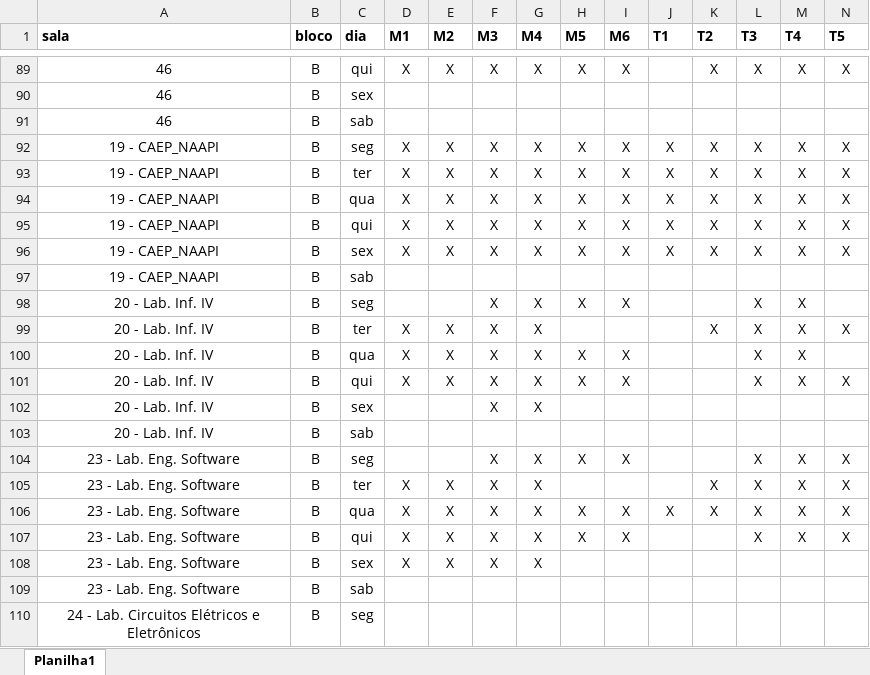
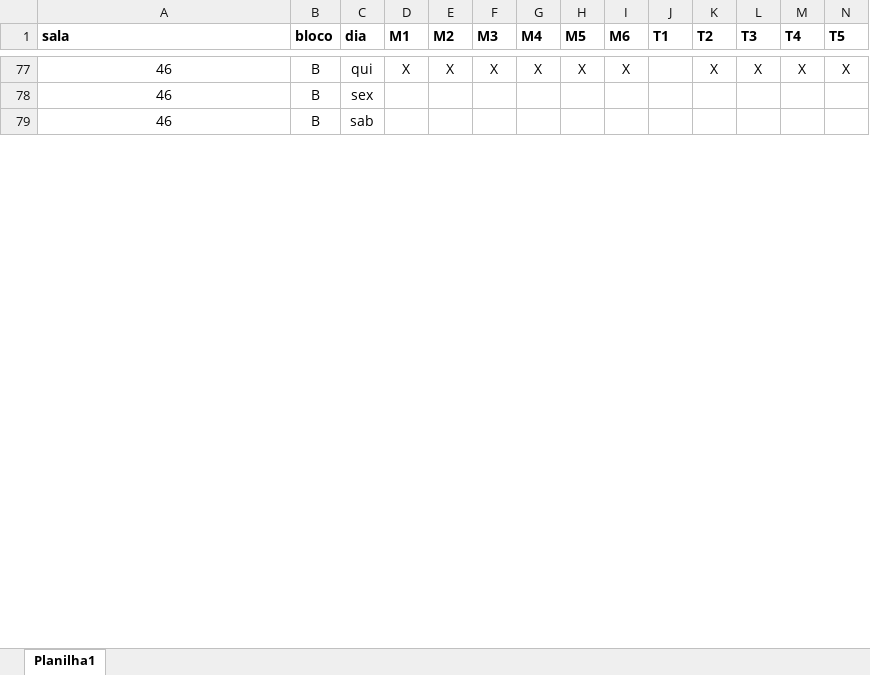
Before and after one commit to valerianocarolina/salas-cefet, an Excel workbook: scripts/input/Ocupacao.xlsx, sheet Planilha1, drawn as a sheet; only a part is shown, gaps mark what is left out; values as stored, in another font and other column widths than the file's, no borders; rows hold the shown columns only; the diff covers the shown part only; the diff names each change by its address in the sheet, - before the commit and + after, or states it on an @@ line.

```diff
--- a/scripts/input/Ocupacao.xlsx (sheet Planilha1)
+++ b/scripts/input/Ocupacao.xlsx (sheet Planilha1)
-row 92: 19 - CAEP_NAAPI | B | seg | X | X | X | X | X | X | X | X | X | X | X
-row 93: 19 - CAEP_NAAPI | B | ter | X | X | X | X | X | X | X | X | X | X | X
-row 94: 19 - CAEP_NAAPI | B | qua | X | X | X | X | X | X | X | X | X | X | X
-row 95: 19 - CAEP_NAAPI | B | qui | X | X | X | X | X | X | X | X | X | X | X
-row 96: 19 - CAEP_NAAPI | B | sex | X | X | X | X | X | X | X | X | X | X | X
-row 97: 19 - CAEP_NAAPI | B | sab
-row 98: 20 - Lab. Inf. IV | B | seg |  |  | X | X | X | X |  |  | X | X
-row 99: 20 - Lab. Inf. IV | B | ter | X | X | X | X |  |  |  | X | X | X | X
-row 100: 20 - Lab. Inf. IV | B | qua | X | X | X | X | X | X |  |  | X | X
-row 101: 20 - Lab. Inf. IV | B | qui | X | X | X | X | X | X |  |  | X | X | X
-row 102: 20 - Lab. Inf. IV | B | sex |  |  | X | X
-row 103: 20 - Lab. Inf. IV | B | sab
-row 104: 23 - Lab. Eng. Software | B | seg |  |  | X | X | X | X |  |  | X | X | X
-row 105: 23 - Lab. Eng. Software | B | ter | X | X | X | X |  |  |  | X | X | X | X
-row 106: 23 - Lab. Eng. Software | B | qua | X | X | X | X | X | X | X | X | X | X | X
-row 107: 23 - Lab. Eng. Software | B | qui | X | X | X | X | X | X |  |  | X | X | X
-row 108: 23 - Lab. Eng. Software | B | sex | X | X | X | X
-row 109: 23 - Lab. Eng. Software | B | sab
-row 110: 24 - Lab. Circuitos Elétricos e Eletrônicos | B | seg
```
Also changed, not shown: 113 removed rows elsewhere in this sheet, 11 other files.
